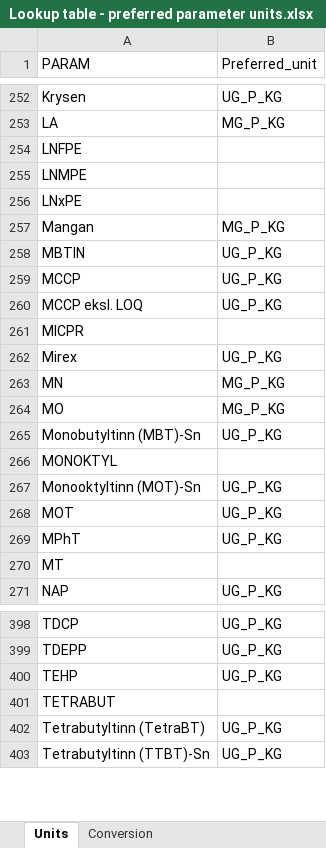
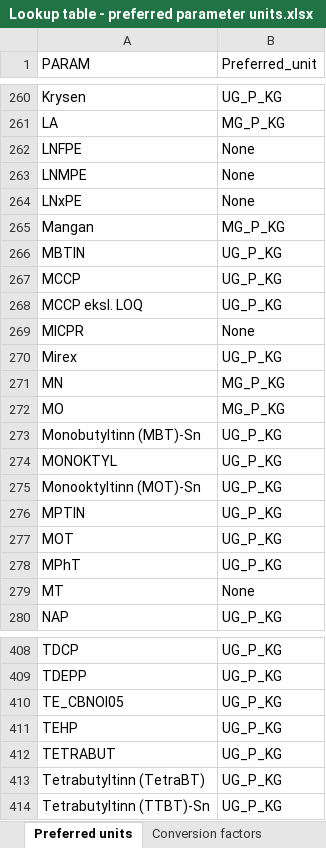
Before and after one commit to DagHjermann/Milkys2, an Excel workbook: Input_data/Lookup table - preferred parameter units.xlsx, sheet Preferred units, drawn as a sheet; only a part is shown, gaps mark what is left out; values as stored, in another font and other column widths than the file's, no borders; addresses are those after the commit; the diff covers the shown part only; the diff names each change by its address in the sheet, - before the commit and + after, or states it on an @@ line.

```diff
--- a/Input_data/Lookup table - preferred parameter units.xlsx (sheet Preferred units)
+++ b/Input_data/Lookup table - preferred parameter units.xlsx (sheet Preferred units)
-sheet tab: Units
+sheet tab: Preferred units
-sheet tab: Conversion
+sheet tab: Conversion factors
-B262:B264 (Preferred_unit): (empty)
+B262:B264 (Preferred_unit): None
-B269 (Preferred_unit): (empty)
+B269 (Preferred_unit): None
-B274 (Preferred_unit): (empty)
+B274 (Preferred_unit): UG_P_KG
+row 276: MPTIN | UG_P_KG
-B279 (Preferred_unit): (empty)
+B279 (Preferred_unit): None
+row 410: TE_CBNOI05 | UG_P_KG
-B412 (Preferred_unit): (empty)
+B412 (Preferred_unit): UG_P_KG
```
Also changed, not shown: 12 added rows and 13 edited cells elsewhere in this sheet, sheet Conversion factors, 7 other files.
